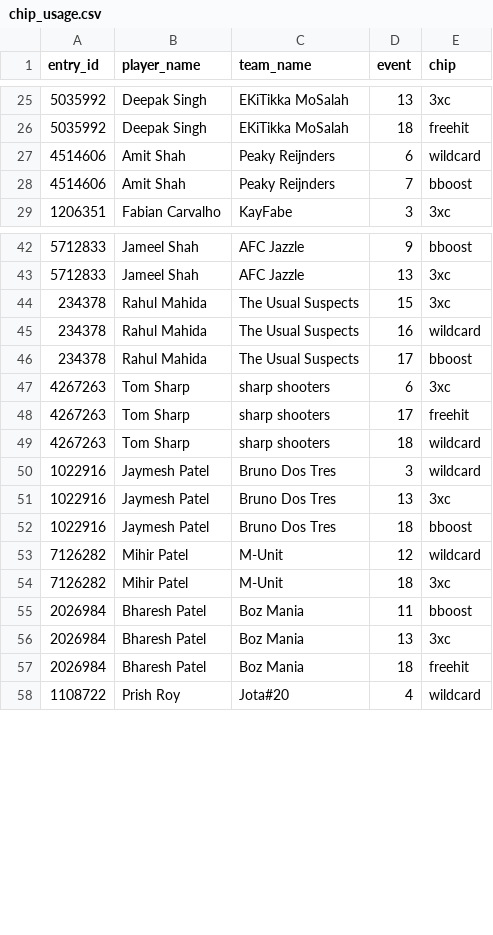
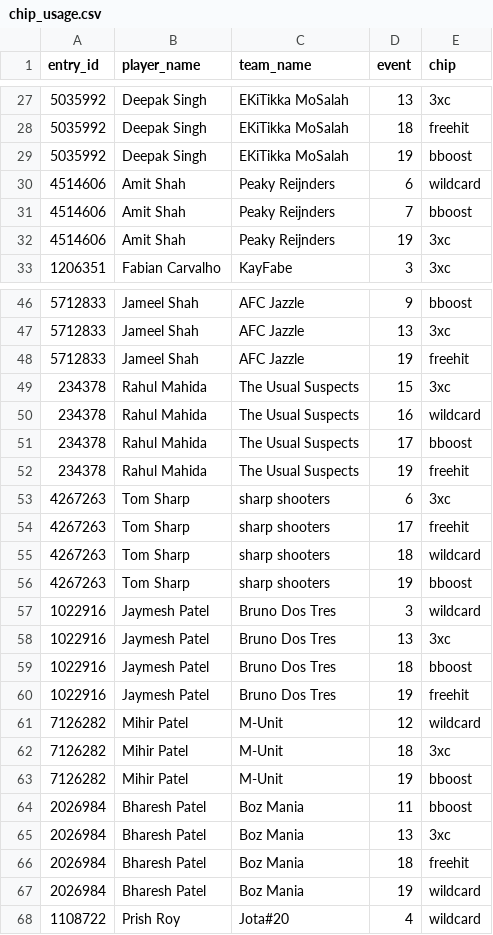
Before and after one commit to fluidraccoon/fpl-jager-crew, a CSV file: data/chip_usage.csv, drawn as a sheet; only a part is shown, gaps mark what is left out; the diff covers the shown part only; the diff names each change by its address in the sheet, - before the commit and + after, or states it on an @@ line.

```diff
--- a/data/chip_usage.csv
+++ b/data/chip_usage.csv
+row 29: 5035992 | Deepak Singh | EKiTikka MoSalah | 19 | bboost
+row 32: 4514606 | Amit Shah | Peaky Reijnders | 19 | 3xc
+row 48: 5712833 | Jameel Shah | AFC Jazzle | 19 | freehit
+row 52: 234378 | Rahul Mahida | The Usual Suspects | 19 | freehit
+row 56: 4267263 | Tom Sharp | sharp shooters | 19 | bboost
+row 60: 1022916 | Jaymesh Patel | Bruno Dos Tres | 19 | freehit
+row 63: 7126282 | Mihir Patel | M-Unit | 19 | bboost
+row 67: 2026984 | Bharesh Patel | Boz Mania | 19 | wildcard
```
Also changed, not shown: 3 added rows elsewhere in this file, data/weekly_scores.csv, 1 other file.
